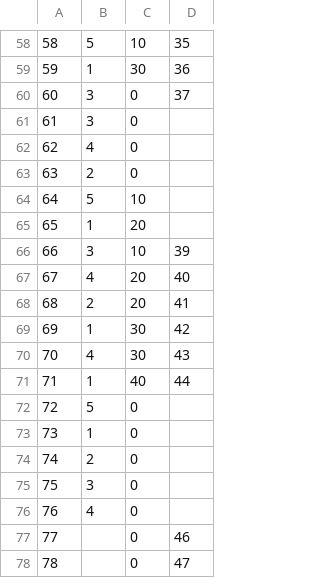
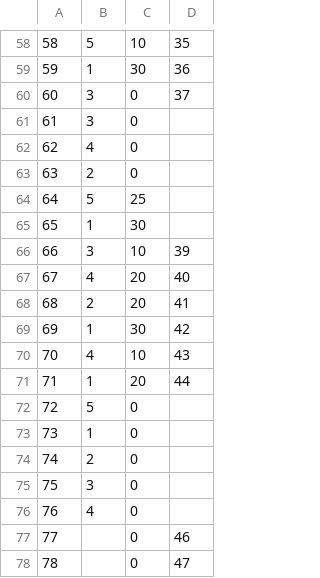
Before and after one commit to Drooklyn1/TournamentTracker, a CSV file: Data/MatchupEntriesFile.csv, drawn as a sheet; only a part is shown, gaps mark what is left out.

```diff
--- a/Data/MatchupEntriesFile.csv
+++ b/Data/MatchupEntriesFile.csv
@@ -63,4 +63,4 @@
 63,2,0,
-64,5,10,
-65,1,20,
+64,5,25,
+65,1,30,
 66,3,10,39
@@ -69,4 +69,4 @@
 69,1,30,42
-70,4,30,43
-71,1,40,44
+70,4,10,43
+71,1,20,44
 72,5,0,
```
Also changed, not shown: 6 other files.
